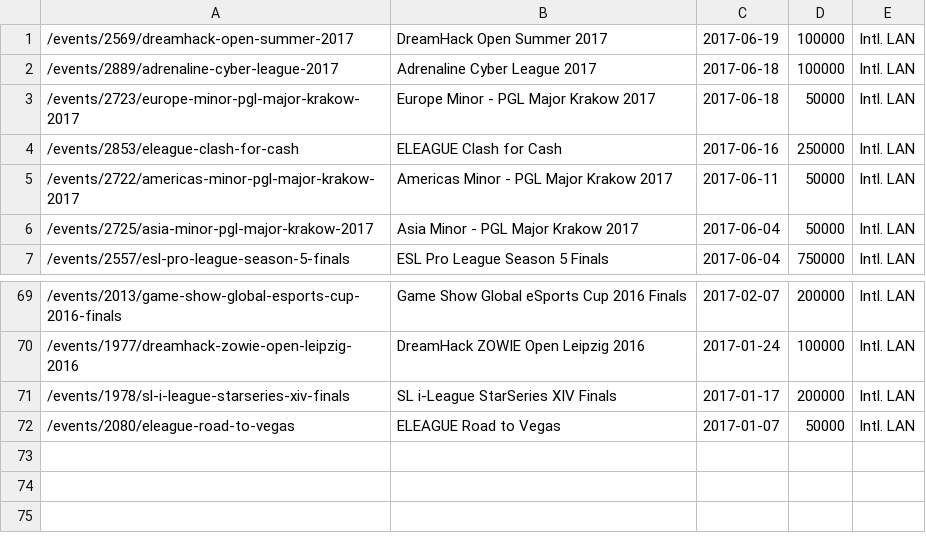
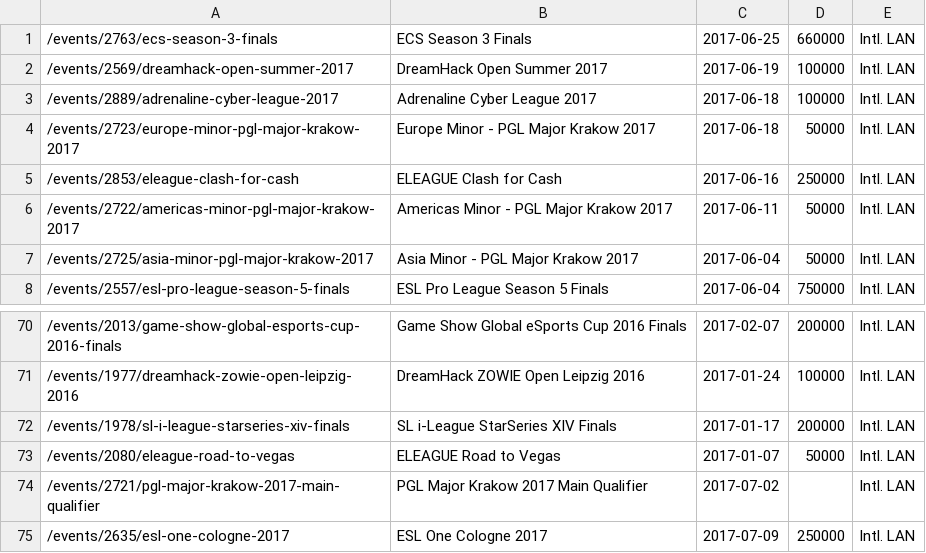
Before and after one commit to jivfl3p7/csgo-1, a CSV file: csv/hltv_events.csv, drawn as a sheet; only a part is shown, gaps mark what is left out.

```diff
--- a/csv/hltv_events.csv
+++ b/csv/hltv_events.csv
@@ -1 +1,2 @@
+/events/2763/ecs-season-3-finals,ECS Season 3 Finals,2017-06-25,660000,Intl. LAN
 /events/2569/dreamhack-open-summer-2017,DreamHack Open Summer 2017,2017-06-19,100000,Intl. LAN
@@ -72 +73,3 @@
 /events/2080/eleague-road-to-vegas,ELEAGUE Road to Vegas,2017-01-07,50000,Intl. LAN
+/events/2721/pgl-major-krakow-2017-main-qualifier,PGL Major Krakow 2017 Main Qualifier,2017-07-02,,Intl. LAN
+/events/2635/esl-one-cologne-2017,ESL One Cologne 2017,2017-07-09,250000,Intl. LAN
```
Also changed, not shown: csv/csv_fails.csv, csv/demo_knife.csv, 52 other files.
